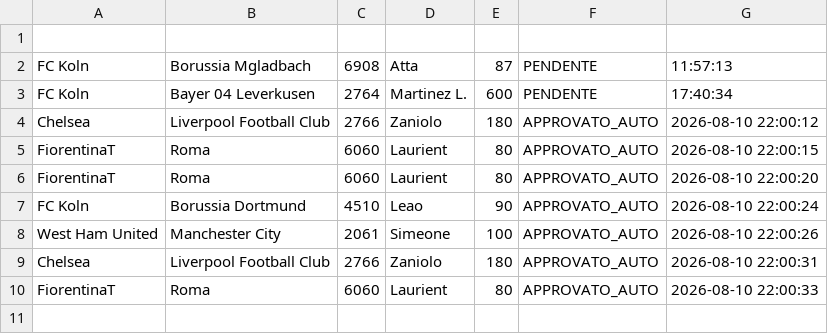
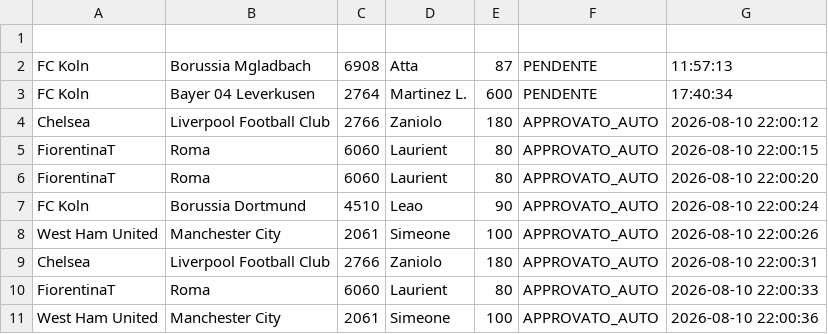
Before and after one commit to boo99ooq/LFM, a CSV file: richieste_scippo.csv, drawn as a sheet.

Commit message:
Clausola Rescissoria (auto): Simeone alle 2026-08-10 22:00:36

```diff
--- a/richieste_scippo.csv
+++ b/richieste_scippo.csv
@@ -10 +10,2 @@ Chelsea,Liverpool Football Club,2766,Zaniolo,180,APPROVATO_AUTO,2026-08-10 22:00
 FiorentinaT,Roma,6060,Laurient,80,APPROVATO_AUTO,2026-08-10 22:00:33
+West Ham United,Manchester City,2061,Simeone,100,APPROVATO_AUTO,2026-08-10 22:00:36
```
